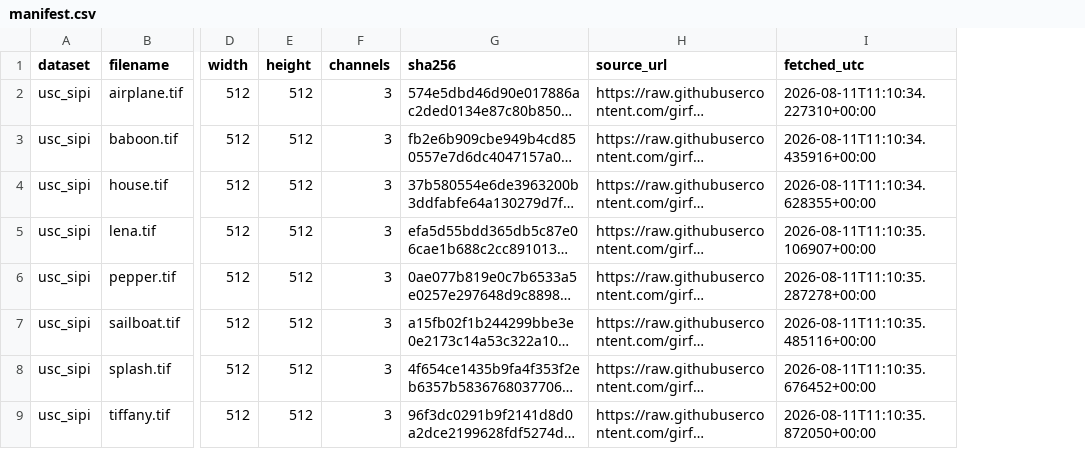
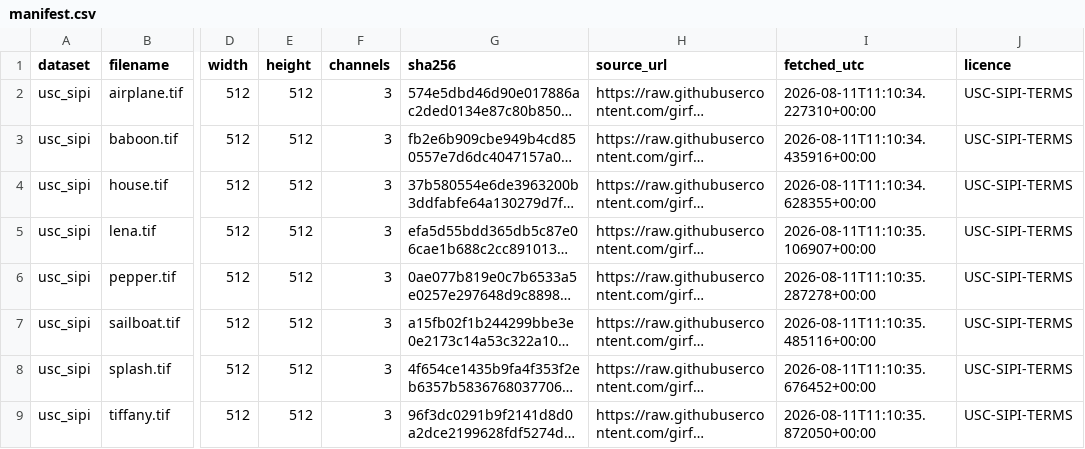
Before and after one commit to BIGSUS24/watermark-recovery-project, a CSV file: samples/manifest.csv, drawn as a sheet; only a part is shown, gaps mark what is left out; long unchanged cells end in …; the diff names each change by its address in the sheet, - before the commit and + after, or states it on an @@ line.

```diff
--- a/samples/manifest.csv
+++ b/samples/manifest.csv
+column J (licence), rows 2-9: all USC-SIPI-TERMS
```
Also changed, not shown: 10 other files.
